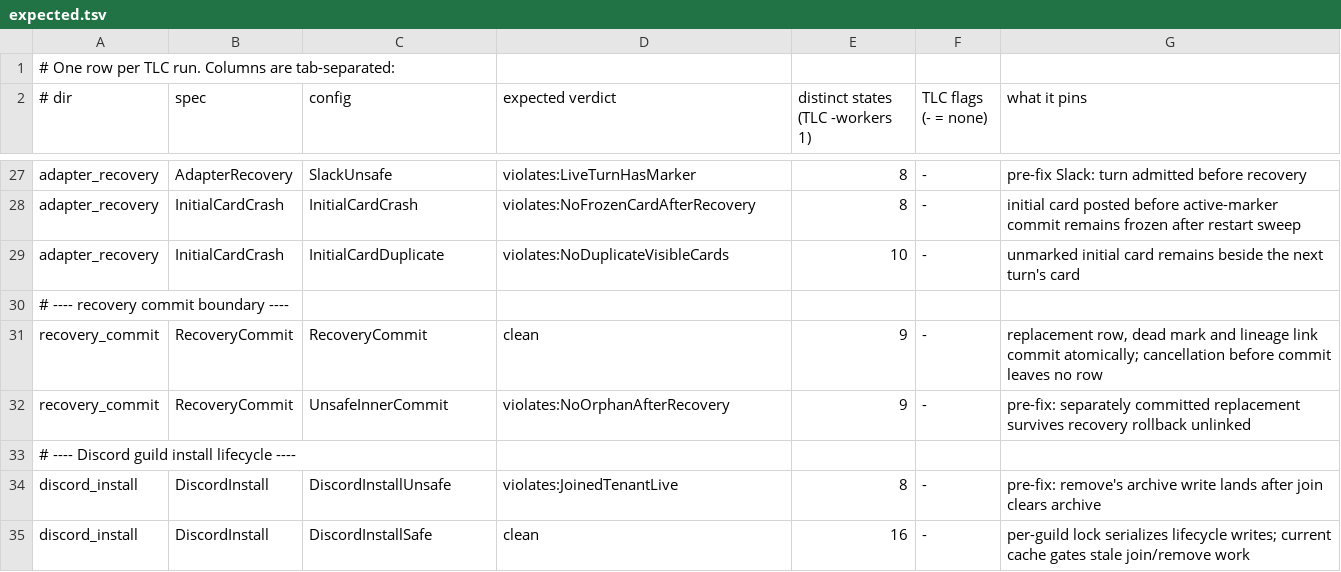
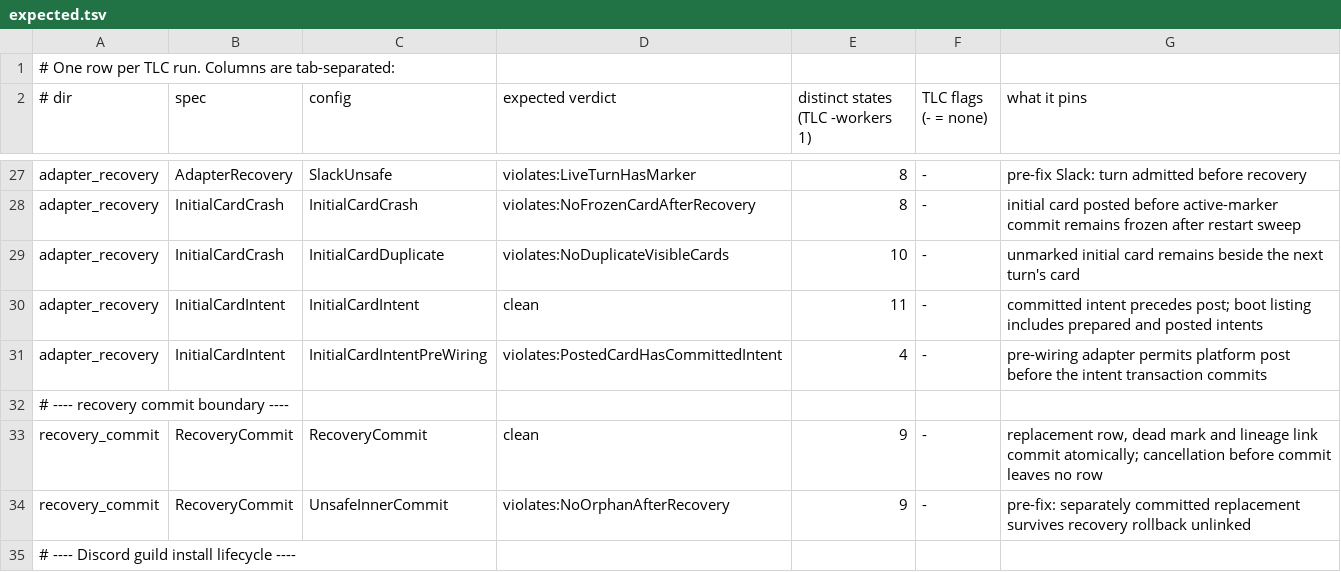
Before and after one commit to pymc-labs/daimon, a TSV file: formal/expected.tsv, drawn as a sheet; only a part is shown, gaps mark what is left out; the shorter side is filled out with more unchanged rows; the diff names each change by its address in the sheet, - before the commit and + after, or states it on an @@ line.

Commit message:
feat: prepare durable initial-card recovery (#279)
* feat(core): persist initial turn card intents

* test(discord): prepare turn card recovery lookup

* feat(slack): add bounded turn card lookup helper

* fix: harden initial card intent cleanup

* fix: harden Slack card recovery lookup

* fix: bound Slack card recovery scans

* fix(discord): bound turn card recovery lookup

* fix: type Slack rate limit responses

* fix: preserve Slack retry metadata

* docs: explain initial-card recovery preparation

* fix: require complete future Slack scan window

---------

Co-authored-by: Derick Wells <derick.wells@pymc-labs.com>

```diff
--- a/formal/expected.tsv
+++ b/formal/expected.tsv
+row 30: adapter_recovery | InitialCardIntent | InitialCardIntent | clean | 11 | - | committed intent precedes post; boot listing includes prepared and posted intents
+row 31: adapter_recovery | InitialCardIntent | InitialCardIntentPreWiring | violates:PostedCardHasCommittedIntent | 4 | - | pre-wiring adapter permits platform post before the intent transaction commits
```
Also changed, not shown: 21 other files.
